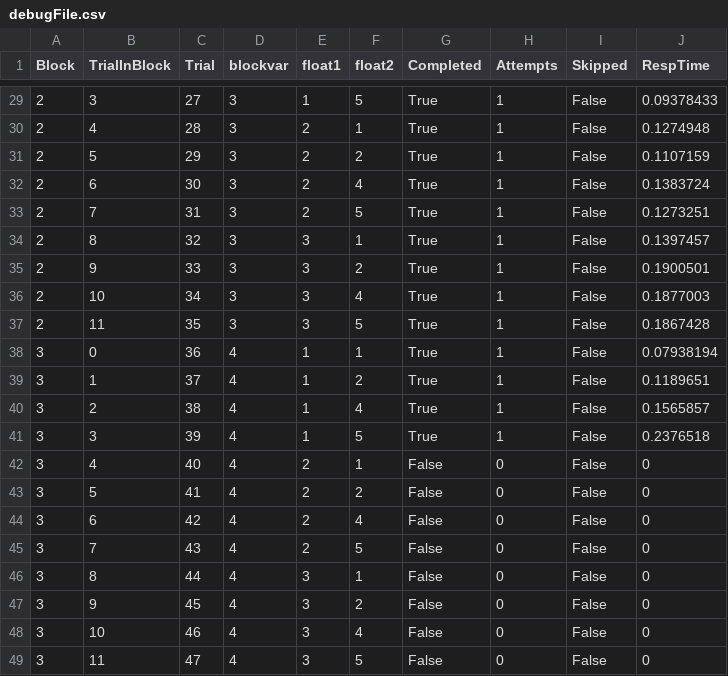
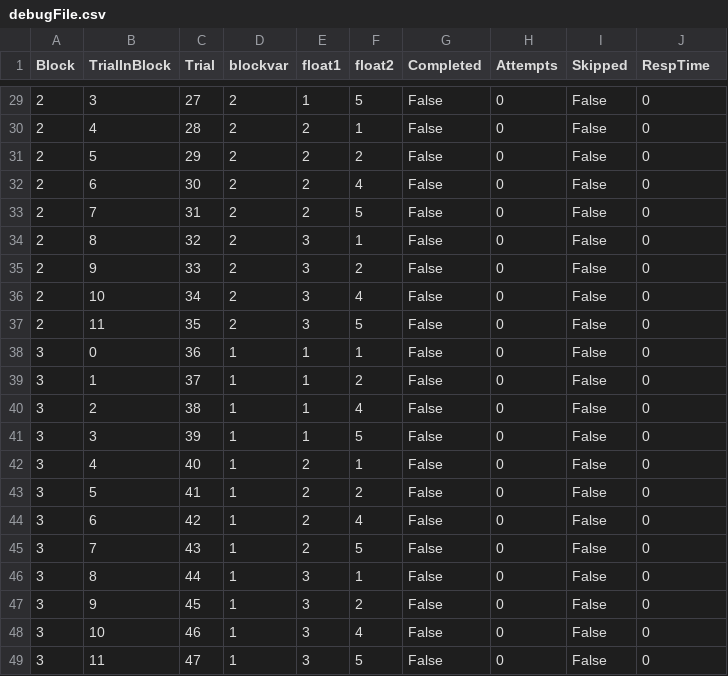
Before and after one commit to BioMotionLab/TUX, a CSV file: ExperimentalFrameworkProject/Assets/BML_Debug/debugFile.csv, drawn as a sheet; only a part is shown, gaps mark what is left out; the diff covers the shown part only.

Commit message:
moved complex experiment to its own folder, minor bug fixes for block error reporting

```diff
--- a/ExperimentalFrameworkProject/Assets/BML_Debug/debugFile.csv
+++ b/ExperimentalFrameworkProject/Assets/BML_Debug/debugFile.csv
@@ -29,21 +29,21 @@ Block,TrialInBlock,Trial,blockvar,float1,float2,Completed,Attempts,Skipped,RespT
-2,3,27,3,1,5,True,1,False,0.09378433
-2,4,28,3,2,1,True,1,False,0.1274948
-2,5,29,3,2,2,True,1,False,0.1107159
-2,6,30,3,2,4,True,1,False,0.1383724
-2,7,31,3,2,5,True,1,False,0.1273251
-2,8,32,3,3,1,True,1,False,0.1397457
-2,9,33,3,3,2,True,1,False,0.1900501
-2,10,34,3,3,4,True,1,False,0.1877003
-2,11,35,3,3,5,True,1,False,0.1867428
-3,0,36,4,1,1,True,1,False,0.07938194
-3,1,37,4,1,2,True,1,False,0.1189651
-3,2,38,4,1,4,True,1,False,0.1565857
-3,3,39,4,1,5,True,1,False,0.2376518
-3,4,40,4,2,1,False,0,False,0
-3,5,41,4,2,2,False,0,False,0
-3,6,42,4,2,4,False,0,False,0
-3,7,43,4,2,5,False,0,False,0
-3,8,44,4,3,1,False,0,False,0
-3,9,45,4,3,2,False,0,False,0
-3,10,46,4,3,4,False,0,False,0
-3,11,47,4,3,5,False,0,False,0
+2,3,27,2,1,5,False,0,False,0
+2,4,28,2,2,1,False,0,False,0
+2,5,29,2,2,2,False,0,False,0
+2,6,30,2,2,4,False,0,False,0
+2,7,31,2,2,5,False,0,False,0
+2,8,32,2,3,1,False,0,False,0
+2,9,33,2,3,2,False,0,False,0
+2,10,34,2,3,4,False,0,False,0
+2,11,35,2,3,5,False,0,False,0
+3,0,36,1,1,1,False,0,False,0
+3,1,37,1,1,2,False,0,False,0
+3,2,38,1,1,4,False,0,False,0
+3,3,39,1,1,5,False,0,False,0
+3,4,40,1,2,1,False,0,False,0
+3,5,41,1,2,2,False,0,False,0
+3,6,42,1,2,4,False,0,False,0
+3,7,43,1,2,5,False,0,False,0
+3,8,44,1,3,1,False,0,False,0
+3,9,45,1,3,2,False,0,False,0
+3,10,46,1,3,4,False,0,False,0
+3,11,47,1,3,5,False,0,False,0
```
Also changed, not shown: 90 edited cells elsewhere in this file, 13 other files.
